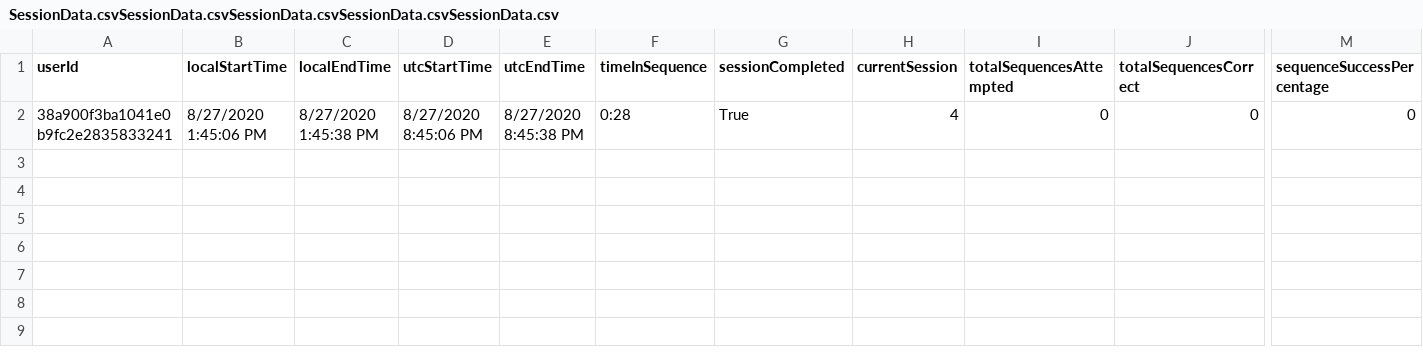
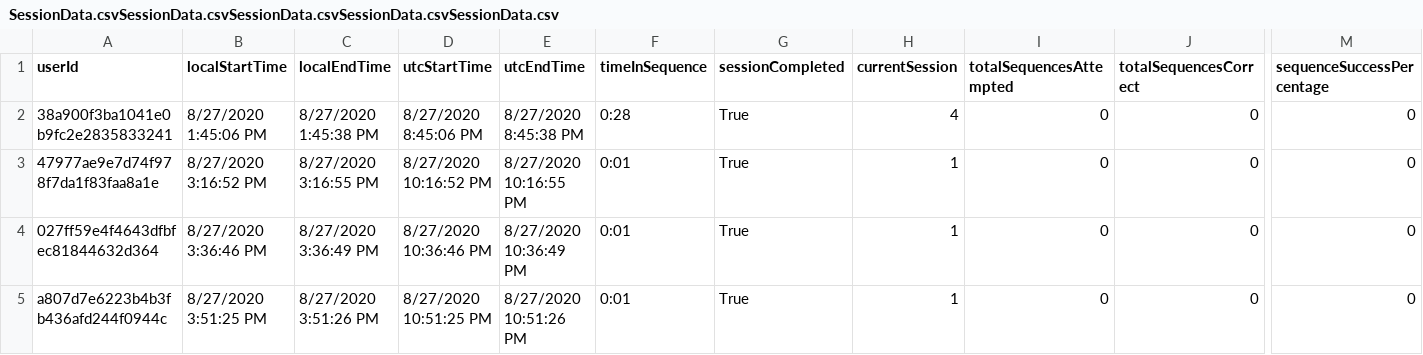
Before and after one commit to ReGame-VR/ReGame-Cognitive-Project, a CSV file: ReGameCognitive/Assets/Resources/SessionData.csvSessionData.csvSessionData.csvSessionData.csvSessionData.csv, drawn as a sheet; only a part is shown, gaps mark what is left out; rows hold the shown columns only; the diff names each change by its address in the sheet, - before the commit and + after, or states it on an @@ line.

```diff
--- a/ReGameCognitive/Assets/Resources/SessionData.csvSessionData.csvSessionData.csvSessionData.csvSessionData.csv
+++ b/ReGameCognitive/Assets/Resources/SessionData.csvSessionData.csvSessionData.csvSessionData.csvSessionData.csv
+row 3: 47977ae9e7d74f978f7da1f83faa8a1e | 8/27/2020 3:16:52 PM | 8/27/2020 3:16:55 PM | 8/27/2020 10:16:52 PM | 8/27/2020 10:16:55 PM | 0:01 | True | 1 | 0 | 0 | 0
+row 4: 027ff59e4f4643dfbfec81844632d364 | 8/27/2020 3:36:46 PM | 8/27/2020 3:36:49 PM | 8/27/2020 10:36:46 PM | 8/27/2020 10:36:49 PM | 0:01 | True | 1 | 0 | 0 | 0
+row 5: a807d7e6223b4b3fb436afd244f0944c | 8/27/2020 3:51:25 PM | 8/27/2020 3:51:26 PM | 8/27/2020 10:51:25 PM | 8/27/2020 10:51:26 PM | 0:01 | True | 1 | 0 | 0 | 0
```
Also changed, not shown: ReGameCognitive/Assets/Resources/SessionData.csv, ReGameCognitive/Assets/Resources/SessionData.csvSessionData.csv, 24 other files.
